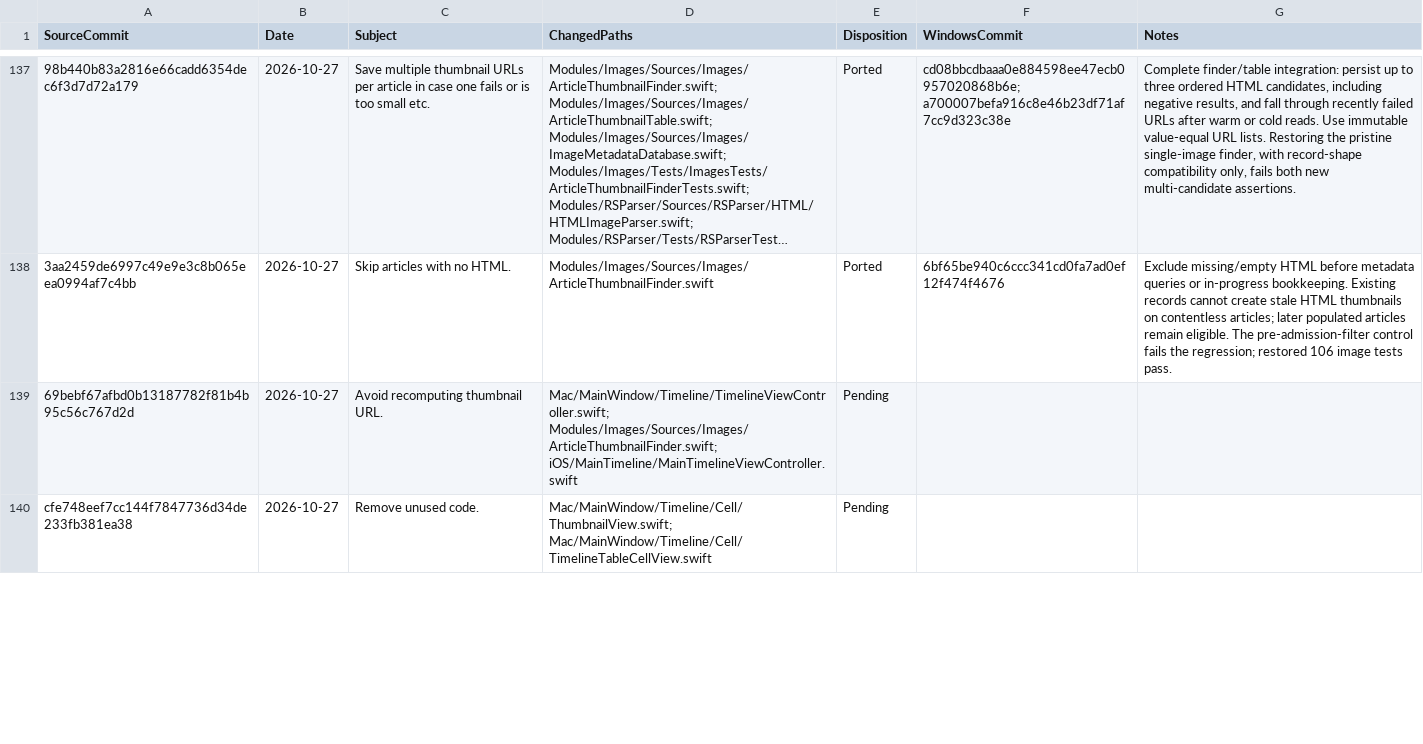
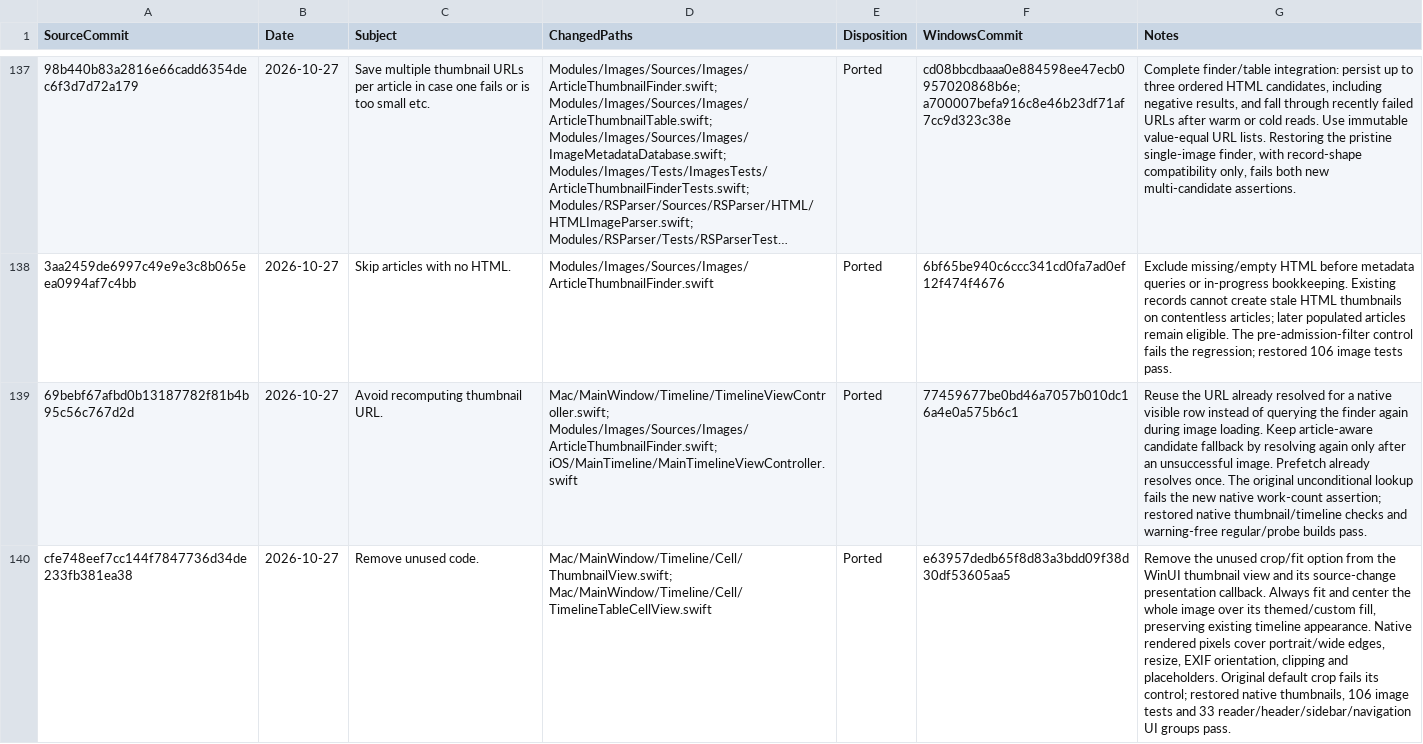
Before and after one commit to jcqtech/WinNewsWire, a CSV file: docs/UPSTREAM_COMMITS.csv, drawn as a sheet; only a part is shown, gaps mark what is left out; long unchanged cells end in …; the diff covers the shown part only; the diff names each change by its address in the sheet, - before the commit and + after, or states it on an @@ line.

```diff
--- a/docs/UPSTREAM_COMMITS.csv
+++ b/docs/UPSTREAM_COMMITS.csv
-E139:E140 (Disposition): Pending
+E139:E140 (Disposition): Ported
-F139 (WindowsCommit): (empty)
+F139 (WindowsCommit): 77459677be0bd46a7057b010dc16a4e0a575b6c1
-G139 (Notes): (empty)
+G139 (Notes): Reuse the URL already resolved for a native visible row instead of querying the finder again during image loading. Keep article-aware candidate fallback by resolving again only after an unsuccessful image. Prefetch already resolves once. The original unconditional lookup fails the new native work-count assertion; restored native thumbnail/timeline checks and warning-free regular/probe builds pass.
-F140 (WindowsCommit): (empty)
+F140 (WindowsCommit): e63957dedb65f8d83a3bdd09f38d30df53605aa5
-G140 (Notes): (empty)
+G140 (Notes): Remove the unused crop/fit option from the WinUI thumbnail view and its source-change presentation callback. Always fit and center the whole image over its themed/custom fill, preserving existing timeline appearance. Native rendered pixels cover portrait/wide edges, resize, EXIF orientation, clipping and placeholders. Original default crop fails its control; restored native thumbnails, 106 image tests and 33 reader/header/sidebar/navigation UI groups pass.
```
Also changed, not shown: 2 edited cells elsewhere in this file, 1 other file.
